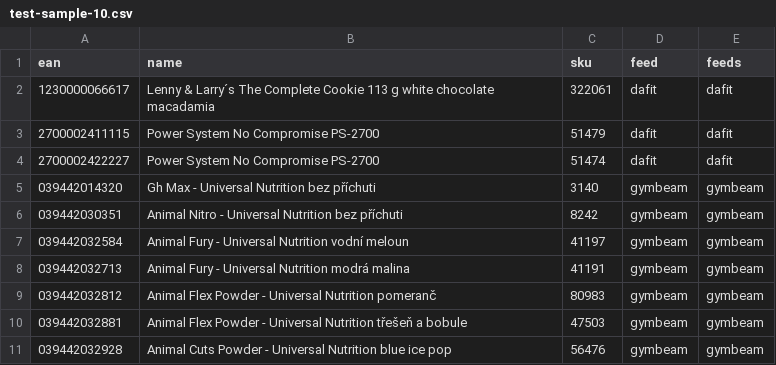
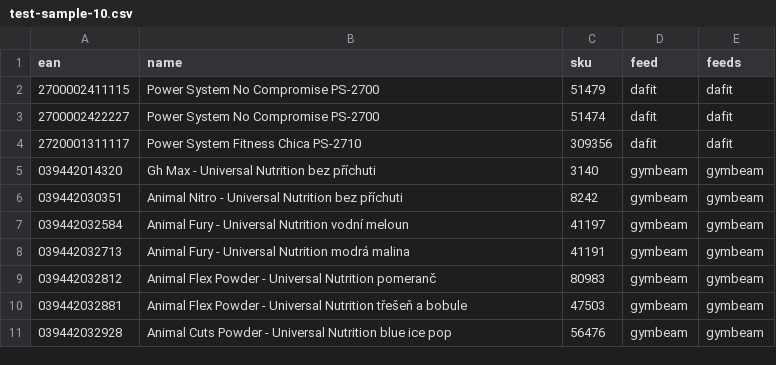
Before and after one commit to tomasoswald/eshop-css, a CSV file: feed-output/test-sample-10.csv, drawn as a sheet; removed rows and columns are numbered as before the commit, all else as after; the diff names each change by its address in the sheet, - before the commit and + after, or states it on an @@ line.

```diff
--- a/feed-output/test-sample-10.csv
+++ b/feed-output/test-sample-10.csv
-row 2: 1230000066617 | Lenny & Larry´s The Complete Cookie 113 g white chocolate macadamia | 322061 | dafit | dafit
+row 4: 2720001311117 | Power System Fitness Chica PS-2710 | 309356 | dafit | dafit
```
Also changed, not shown: 6 other files.
